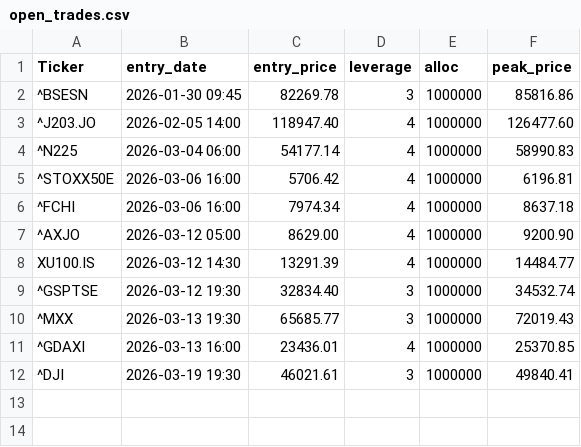
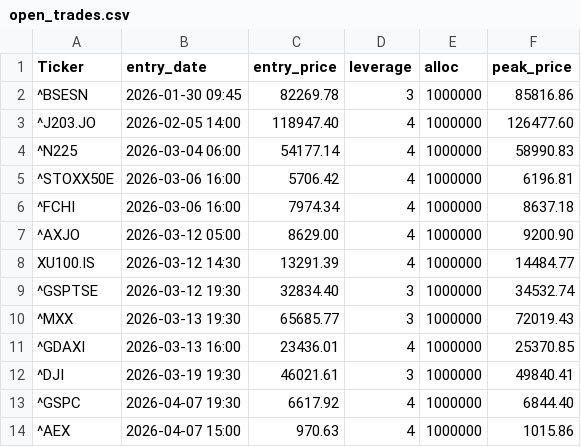
Before and after one commit to orhansozgur/freemoneybot, a CSV file: open_trades.csv, drawn as a sheet; the diff names each change by its address in the sheet, - before the commit and + after, or states it on an @@ line.

Commit message:
Update open_trades.csv

```diff
--- a/open_trades.csv
+++ b/open_trades.csv
+row 13: ^GSPC | 2026-04-07 19:30 | 6617.92 | 4 | 1000000 | 6844.40
+row 14: ^AEX | 2026-04-07 15:00 | 970.63 | 4 | 1000000 | 1015.86
```
